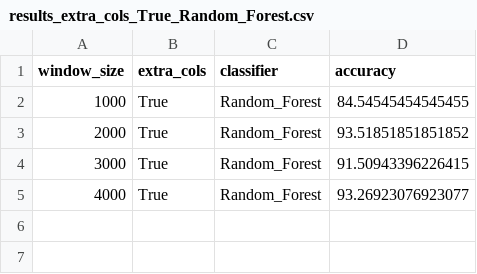
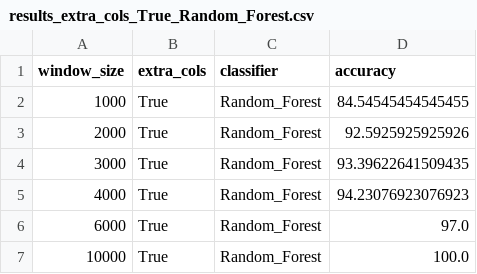
Before and after one commit to archit31uniyal/Watch_hand_wash_classify, a CSV file: results_extra_cols_True_Random_Forest.csv, drawn as a sheet.

```diff
--- a/results_extra_cols_True_Random_Forest.csv
+++ b/results_extra_cols_True_Random_Forest.csv
@@ -2,4 +2,6 @@ window_size,extra_cols,classifier,accuracy
 1000,True,Random_Forest,84.54545454545455
-2000,True,Random_Forest,93.51851851851852
-3000,True,Random_Forest,91.50943396226415
-4000,True,Random_Forest,93.26923076923077
+2000,True,Random_Forest,92.5925925925926
+3000,True,Random_Forest,93.39622641509435
+4000,True,Random_Forest,94.23076923076923
+6000,True,Random_Forest,97.0
+10000,True,Random_Forest,100.0
```
Also changed, not shown: 20 other files.
